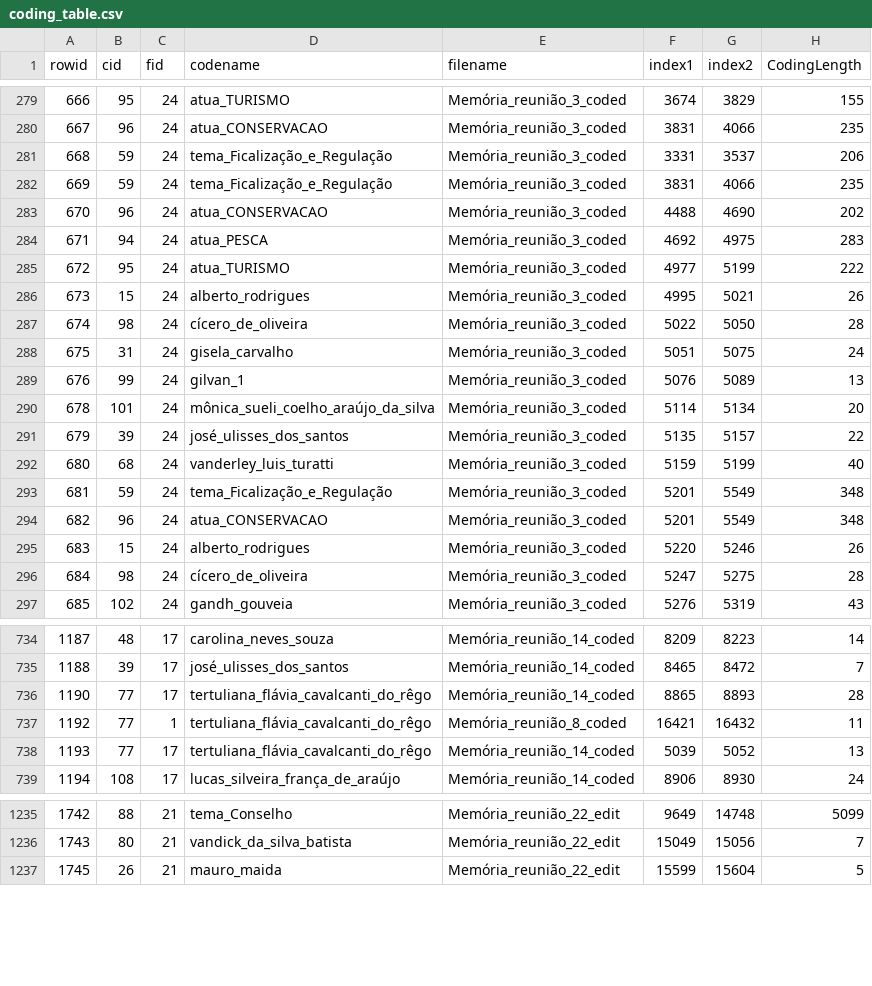
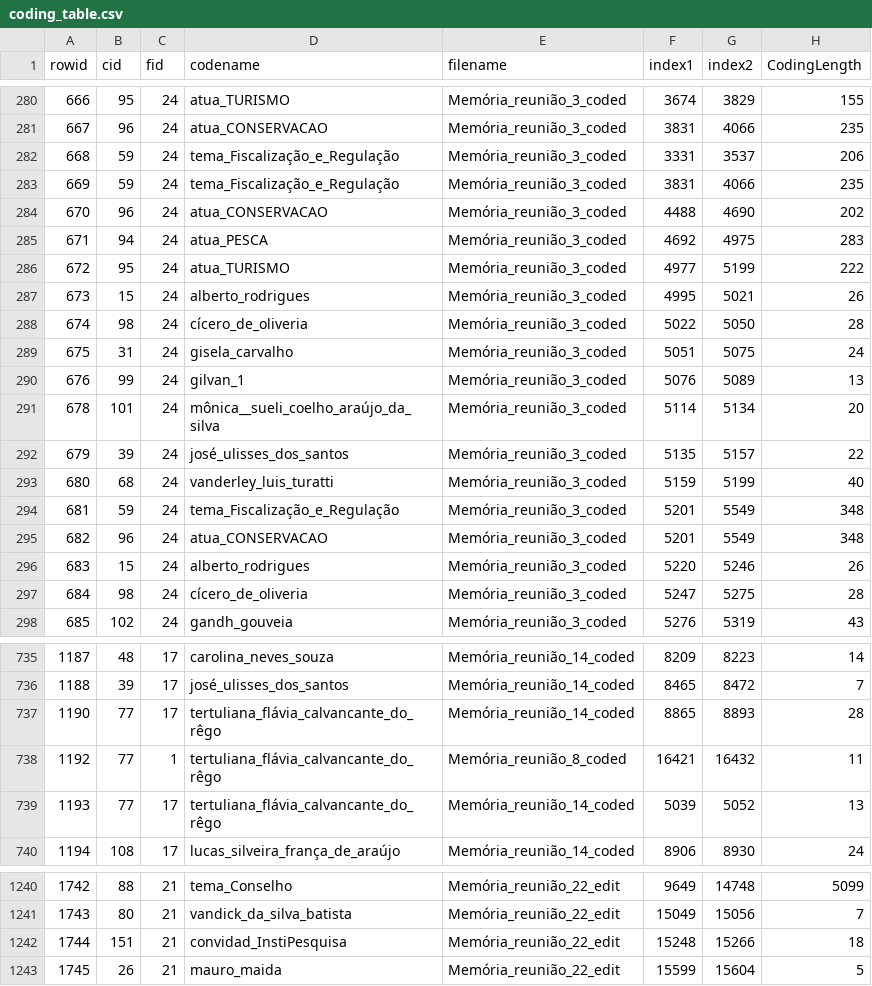
Before and after one commit to claudioalvesmonteiro/content-analysis-participation, a CSV file: Dados/coding_table.csv, drawn as a sheet; only a part is shown, gaps mark what is left out; the diff covers the shown part only.

```diff
--- a/Dados/coding_table.csv
+++ b/Dados/coding_table.csv
@@ -280,4 +281,4 @@
 667,96,24,"atua_CONSERVACAO","Memória_reunião_3_coded",3831,4066,235
-668,59,24,"tema_Ficalização_e_Regulação","Memória_reunião_3_coded",3331,3537,206
-669,59,24,"tema_Ficalização_e_Regulação","Memória_reunião_3_coded",3831,4066,235
+668,59,24,"tema_Fiscalização_e_Regulação","Memória_reunião_3_coded",3331,3537,206
+669,59,24,"tema_Fiscalização_e_Regulação","Memória_reunião_3_coded",3831,4066,235
 670,96,24,"atua_CONSERVACAO","Memória_reunião_3_coded",4488,4690,202
@@ -286,12 +287,12 @@
 673,15,24,"alberto_rodrigues","Memória_reunião_3_coded",4995,5021,26
-674,98,24,"cícero_de_oliveira","Memória_reunião_3_coded",5022,5050,28
+674,98,24,"cícero_de_oliveria","Memória_reunião_3_coded",5022,5050,28
 675,31,24,"gisela_carvalho","Memória_reunião_3_coded",5051,5075,24
 676,99,24,"gilvan_1","Memória_reunião_3_coded",5076,5089,13
-678,101,24,"mônica_sueli_coelho_araújo_da_silva","Memória_reunião_3_coded",5114,5134,20
+678,101,24,"mônica__sueli_coelho_araújo_da_silva","Memória_reunião_3_coded",5114,5134,20
 679,39,24,"josé_ulisses_dos_santos","Memória_reunião_3_coded",5135,5157,22
 680,68,24,"vanderley_luis_turatti","Memória_reunião_3_coded",5159,5199,40
-681,59,24,"tema_Ficalização_e_Regulação","Memória_reunião_3_coded",5201,5549,348
+681,59,24,"tema_Fiscalização_e_Regulação","Memória_reunião_3_coded",5201,5549,348
 682,96,24,"atua_CONSERVACAO","Memória_reunião_3_coded",5201,5549,348
 683,15,24,"alberto_rodrigues","Memória_reunião_3_coded",5220,5246,26
-684,98,24,"cícero_de_oliveira","Memória_reunião_3_coded",5247,5275,28
+684,98,24,"cícero_de_oliveria","Memória_reunião_3_coded",5247,5275,28
 685,102,24,"gandh_gouveia","Memória_reunião_3_coded",5276,5319,43
@@ -735,5 +736,5 @@
 1188,39,17,"josé_ulisses_dos_santos","Memória_reunião_14_coded",8465,8472,7
-1190,77,17,"tertuliana_flávia_cavalcanti_do_rêgo","Memória_reunião_14_coded",8865,8893,28
-1192,77,1,"tertuliana_flávia_cavalcanti_do_rêgo","Memória_reunião_8_coded",16421,16432,11
-1193,77,17,"tertuliana_flávia_cavalcanti_do_rêgo","Memória_reunião_14_coded",5039,5052,13
+1190,77,17,"tertuliana_flávia_calvancante_do_rêgo","Memória_reunião_14_coded",8865,8893,28
+1192,77,1,"tertuliana_flávia_calvancante_do_rêgo","Memória_reunião_8_coded",16421,16432,11
+1193,77,17,"tertuliana_flávia_calvancante_do_rêgo","Memória_reunião_14_coded",5039,5052,13
 1194,108,17,"lucas_silveira_frança_de_araújo","Memória_reunião_14_coded",8906,8930,24
@@ -1236,2 +1241,3 @@
 1743,80,21,"vandick_da_silva_batista","Memória_reunião_22_edit",15049,15056,7
+1744,151,21,"convidad_InstiPesquisa","Memória_reunião_22_edit",15248,15266,18
 1745,26,21,"mauro_maida","Memória_reunião_22_edit",15599,15604,5
```
Also changed, not shown: 7 added rows and 42 edited cells elsewhere in this file, Dados/cont_cod_data.csv, 11 other files.
